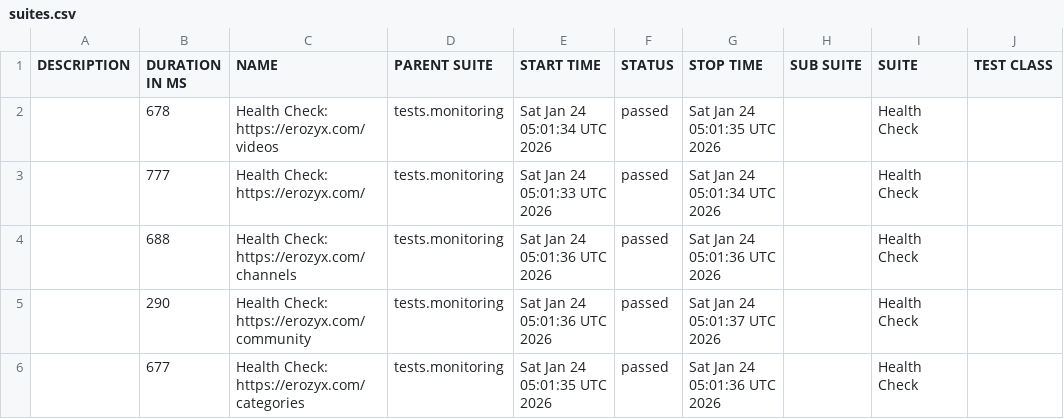
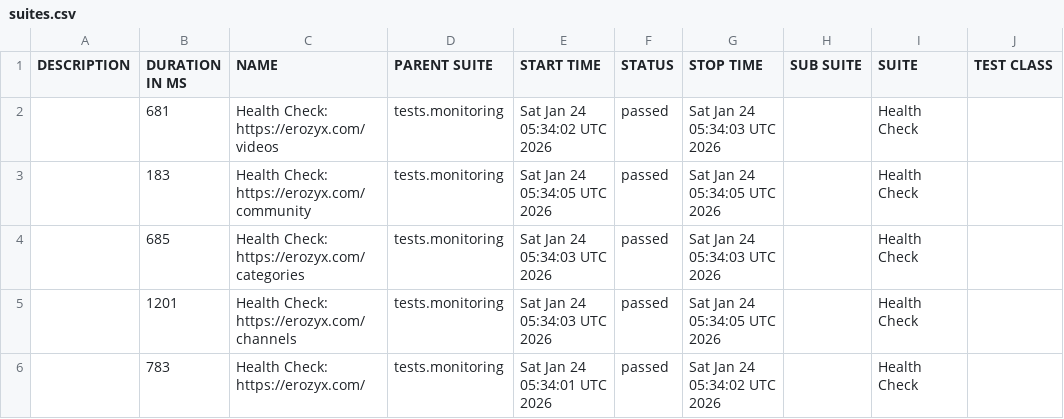
Before and after one commit to mike-novozhenov/AUTOMATION_VTUBE, a CSV file: data/suites.csv, drawn as a sheet; only a part is shown; the diff names each change by its address in the sheet, - before the commit and + after, or states it on an @@ line.

```diff
--- a/data/suites.csv
+++ b/data/suites.csv
-B2 (DURATION IN MS): 678
+B2 (DURATION IN MS): 681
-E2 (START TIME): Sat Jan 24 05:01:34 UTC 2026
+E2 (START TIME): Sat Jan 24 05:34:02 UTC 2026
-G2 (STOP TIME): Sat Jan 24 05:01:35 UTC 2026
+G2 (STOP TIME): Sat Jan 24 05:34:03 UTC 2026
-B3 (DURATION IN MS): 777
+B3 (DURATION IN MS): 183
-C3 (NAME): Health Check: https://erozyx.com/
+C3 (NAME): Health Check: https://erozyx.com/community
-E3 (START TIME): Sat Jan 24 05:01:33 UTC 2026
+E3 (START TIME): Sat Jan 24 05:34:05 UTC 2026
-G3 (STOP TIME): Sat Jan 24 05:01:34 UTC 2026
+G3 (STOP TIME): Sat Jan 24 05:34:05 UTC 2026
-B4 (DURATION IN MS): 688
+B4 (DURATION IN MS): 685
-C4 (NAME): Health Check: https://erozyx.com/channels
+C4 (NAME): Health Check: https://erozyx.com/categories
-E4:E5 (START TIME): Sat Jan 24 05:01:36 UTC 2026
+E4:E5 (START TIME): Sat Jan 24 05:34:03 UTC 2026
-G4 (STOP TIME): Sat Jan 24 05:01:36 UTC 2026
+G4 (STOP TIME): Sat Jan 24 05:34:03 UTC 2026
-B5 (DURATION IN MS): 290
+B5 (DURATION IN MS): 1201
-C5 (NAME): Health Check: https://erozyx.com/community
+C5 (NAME): Health Check: https://erozyx.com/channels
-G5 (STOP TIME): Sat Jan 24 05:01:37 UTC 2026
+G5 (STOP TIME): Sat Jan 24 05:34:05 UTC 2026
-B6 (DURATION IN MS): 677
+B6 (DURATION IN MS): 783
-C6 (NAME): Health Check: https://erozyx.com/categories
+C6 (NAME): Health Check: https://erozyx.com/
-E6 (START TIME): Sat Jan 24 05:01:35 UTC 2026
+E6 (START TIME): Sat Jan 24 05:34:01 UTC 2026
-G6 (STOP TIME): Sat Jan 24 05:01:36 UTC 2026
+G6 (STOP TIME): Sat Jan 24 05:34:02 UTC 2026
```
Also changed, not shown: 38 other files.
